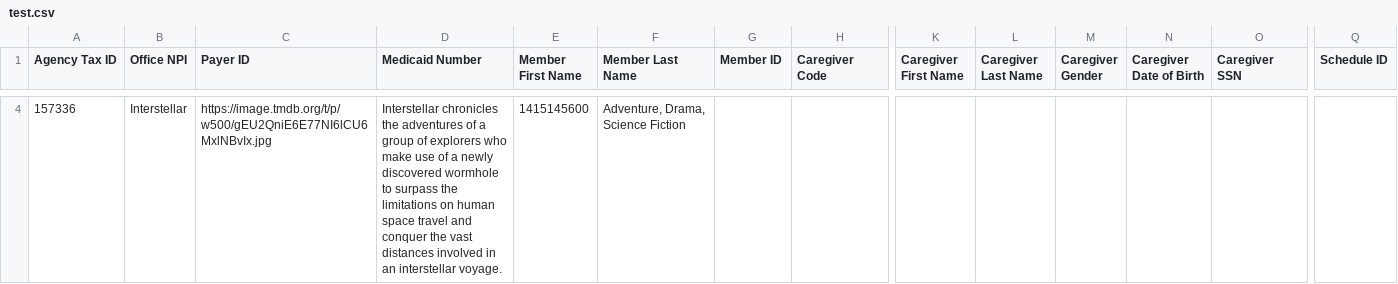
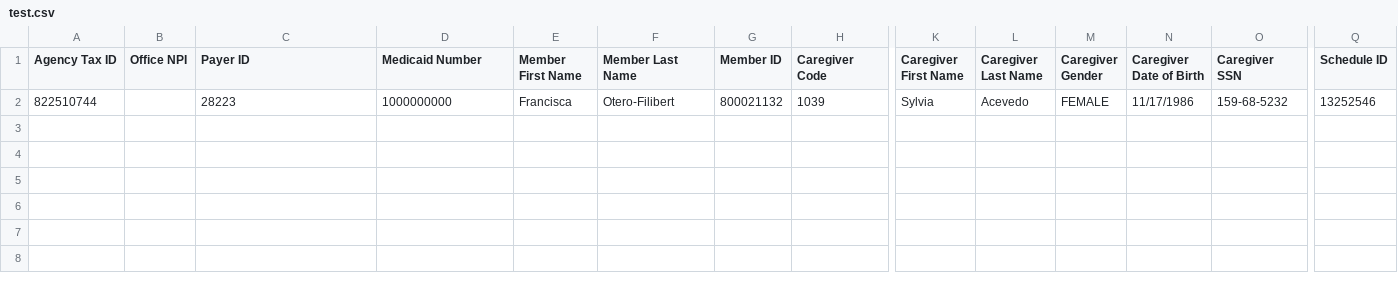
Before and after one commit to spookey007/empirehomecare-api, a CSV file: test.csv, drawn as a sheet; only a part is shown, gaps mark what is left out; removed rows and columns are numbered as before the commit, all else as after; rows hold the shown columns only; the diff covers the shown part only; the diff names each change by its address in the sheet, - before the commit and + after, or states it on an @@ line.

```diff
--- a/test.csv
+++ b/test.csv
-row 4: 157336 | Interstellar | https://image.tmdb.org/t/p/w500/gEU2QniE6E77NI6lCU6MxlNBvIx.jpg | Interstellar chronicles the adventures of a group of explorers who make use of a newly discovered wormhole to surpass the limitations on human space travel and conquer the vast distances involved in an interstellar voyage. | 1415145600 | Adventure, Drama, Science Fiction
+row 2: 822510744 |  | 28223 | 1000000000 | Francisca | Otero-Filibert | 800021132 | 1039 | Sylvia | Acevedo | FEMALE | 11/17/1986 | 159-68-5232 | 13252546
```
Also changed, not shown: 2 removed rows elsewhere in this file, 14 other files.
